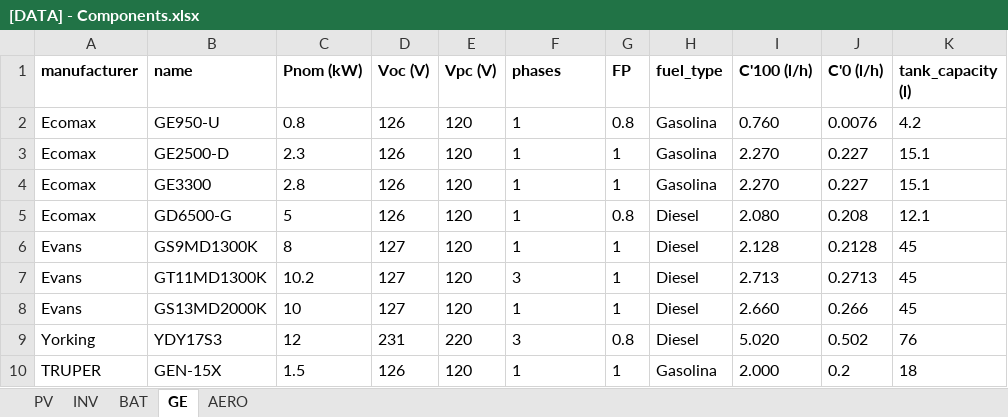
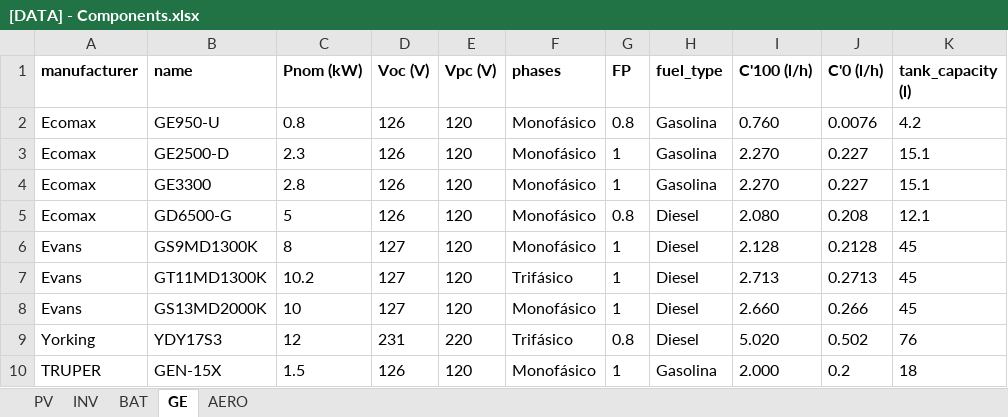
Before and after one commit to Himperion/apps-energy-generation, an Excel workbook: files/[DATA] - Components.xlsx, sheet GE, drawn as a sheet; only a part is shown; values as stored, in another font and other column widths than the file's, no borders; the diff names each change by its address in the sheet, - before the commit and + after, or states it on an @@ line.

```diff
--- a/files/[DATA] - Components.xlsx (sheet GE)
+++ b/files/[DATA] - Components.xlsx (sheet GE)
-F2:F6 (phases): 1
+F2:F6 (phases): Monofásico
-F7 (phases): 3
+F7 (phases): Trifásico
-F8 (phases): 1
+F8 (phases): Monofásico
-F9 (phases): 3
+F9 (phases): Trifásico
-F10 (phases): 1
+F10 (phases): Monofásico
```
Also changed, not shown: sheet BAT, sheet INV, 12 other files.
